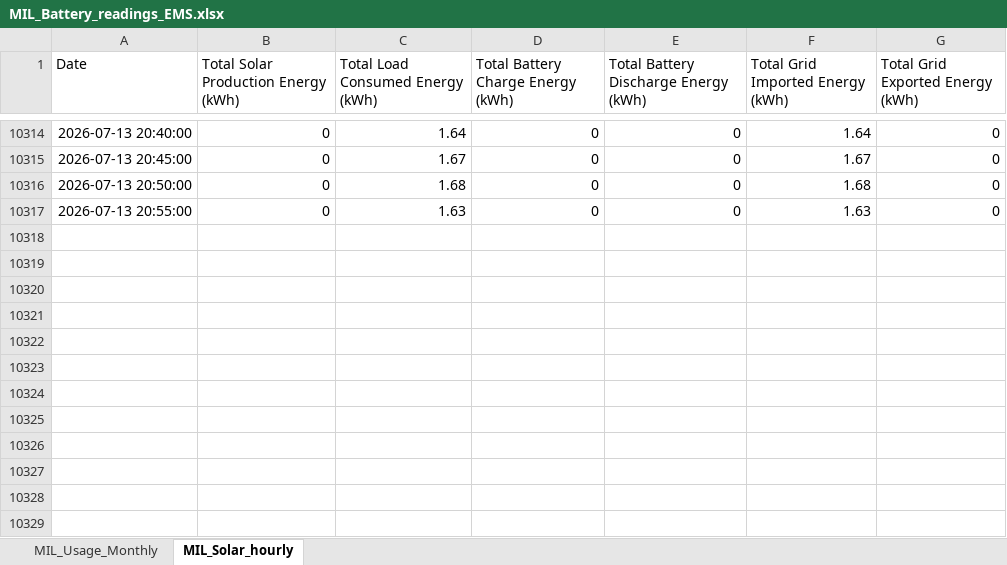
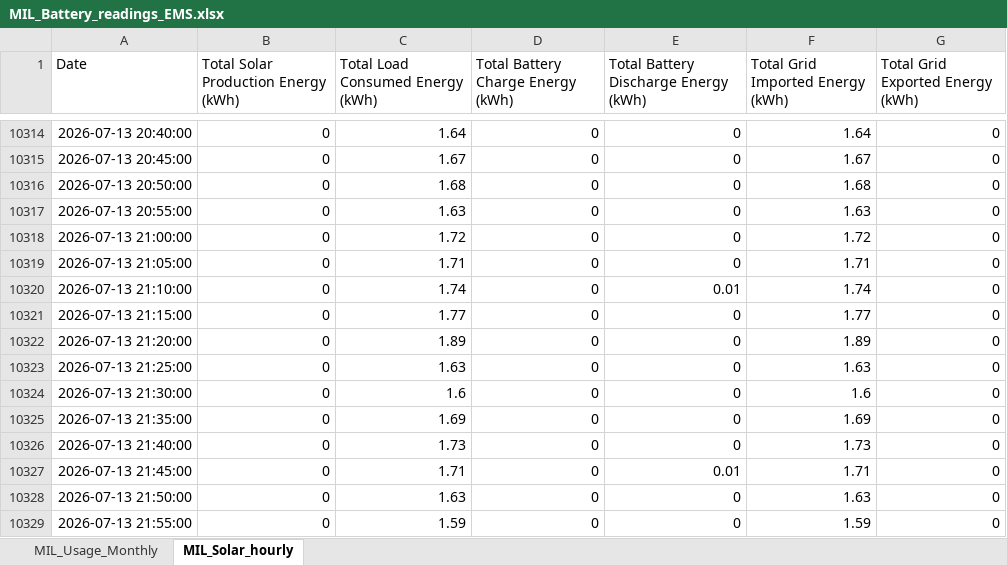
Before and after one commit to ruanvanheerden97/voltano-millenial-billing, an Excel workbook: MIL_Battery_readings_EMS.xlsx, sheet MIL_Solar_hourly, drawn as a sheet; only a part is shown, gaps mark what is left out; values as stored, in another font and other column widths than the file's, no borders; the diff names each change by its address in the sheet, - before the commit and + after, or states it on an @@ line.

Commit message:
Auto update EMS data - 2026-07-13 22:06

```diff
--- a/MIL_Battery_readings_EMS.xlsx (sheet MIL_Solar_hourly)
+++ b/MIL_Battery_readings_EMS.xlsx (sheet MIL_Solar_hourly)
+row 10318: 2026-07-13 21:00:00 | 0 | 1.72 | 0 | 0 | 1.72 | 0
+row 10319: 2026-07-13 21:05:00 | 0 | 1.71 | 0 | 0 | 1.71 | 0
+row 10320: 2026-07-13 21:10:00 | 0 | 1.74 | 0 | 0.01 | 1.74 | 0
+row 10321: 2026-07-13 21:15:00 | 0 | 1.77 | 0 | 0 | 1.77 | 0
+row 10322: 2026-07-13 21:20:00 | 0 | 1.89 | 0 | 0 | 1.89 | 0
+row 10323: 2026-07-13 21:25:00 | 0 | 1.63 | 0 | 0 | 1.63 | 0
+row 10324: 2026-07-13 21:30:00 | 0 | 1.6 | 0 | 0 | 1.6 | 0
+row 10325: 2026-07-13 21:35:00 | 0 | 1.69 | 0 | 0 | 1.69 | 0
+row 10326: 2026-07-13 21:40:00 | 0 | 1.73 | 0 | 0 | 1.73 | 0
+row 10327: 2026-07-13 21:45:00 | 0 | 1.71 | 0 | 0.01 | 1.71 | 0
+row 10328: 2026-07-13 21:50:00 | 0 | 1.63 | 0 | 0 | 1.63 | 0
+row 10329: 2026-07-13 21:55:00 | 0 | 1.59 | 0 | 0 | 1.59 | 0
```
Also changed, not shown: sheet MIL_Usage_Monthly.
